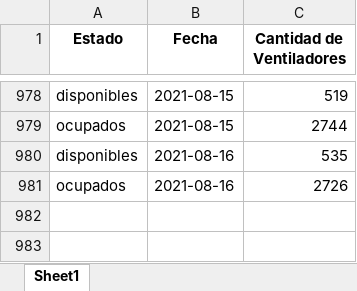
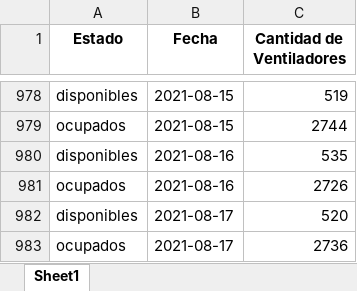
Before and after one commit to Sud-Austral/COVID_CL, an Excel workbook: Hospitales/Ventiladores.xlsx, sheet Sheet1, drawn as a sheet; only a part is shown, gaps mark what is left out; values as stored, in another font and other column widths than the file's, no borders; the diff names each change by its address in the sheet, - before the commit and + after, or states it on an @@ line.

```diff
--- a/Hospitales/Ventiladores.xlsx (sheet Sheet1)
+++ b/Hospitales/Ventiladores.xlsx (sheet Sheet1)
+row 982: disponibles | 2021-08-17 | 520
+row 983: ocupados | 2021-08-17 | 2736
```
Also changed, not shown: Hospitales/CamasHospital_Diario.xlsx, Hospitales/Hospitales.xlsx, 2 other files.
